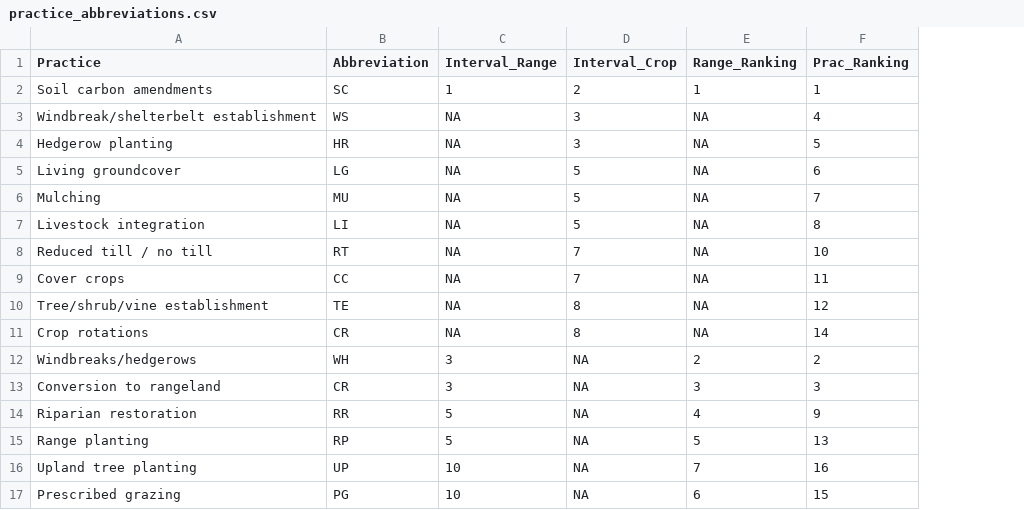
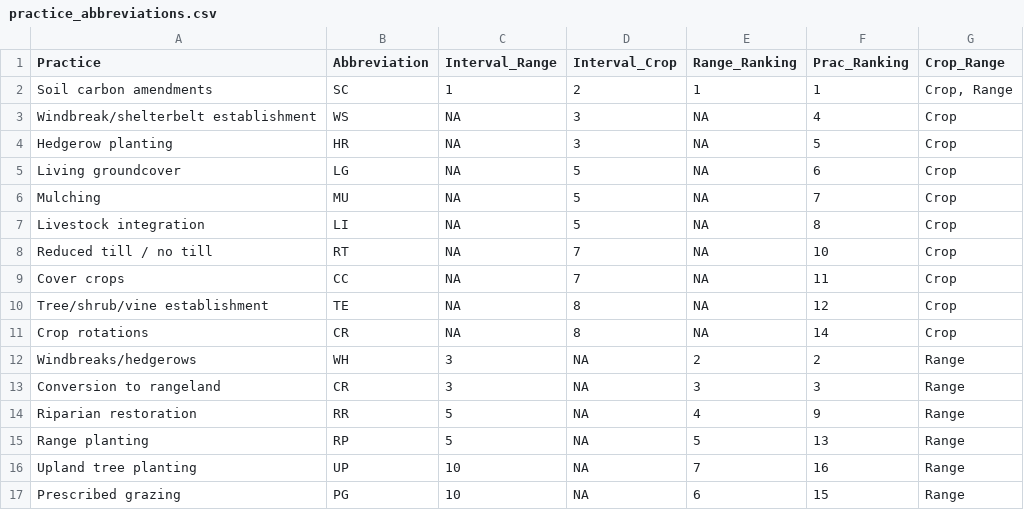
Before and after one commit to pointblue/AgC, a CSV file: practice_abbreviations.csv, drawn as a sheet; the diff names each change by its address in the sheet, - before the commit and + after, or states it on an @@ line.

Commit message:
Add column to indicate whether practice applies to Crop-C, Range-C or both

```diff
--- a/practice_abbreviations.csv
+++ b/practice_abbreviations.csv
+column G (Crop_Range), rows 2-17: Crop, Range | Crop | Crop | Crop | Crop | Crop | Crop | Crop | Crop | Crop | Range | Range | Range | Range | Range | Range
```
